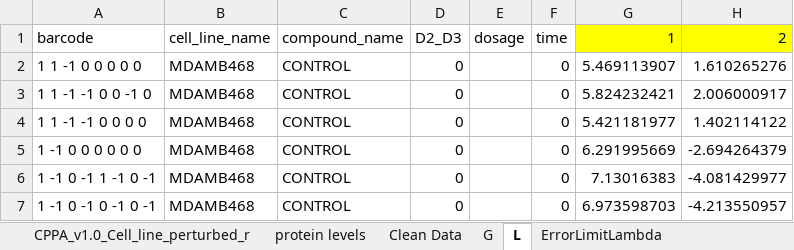
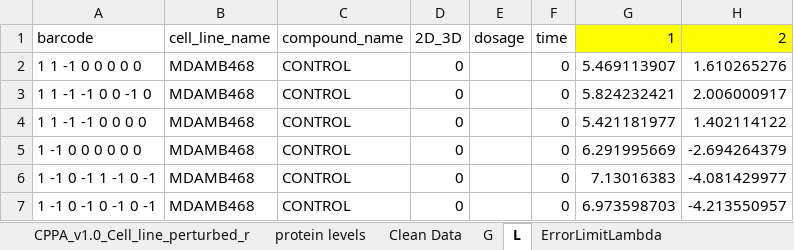
Before and after one commit to ElchananSasson/Oncosensepy, an Excel workbook: Data/Table1_myData27.xlsx, sheet L, drawn as a sheet; only a part is shown; values as stored, in another font and other column widths than the file's, no borders; the diff names each change by its address in the sheet, - before the commit and + after, or states it on an @@ line.

```diff
--- a/Data/Table1_myData27.xlsx (sheet L)
+++ b/Data/Table1_myData27.xlsx (sheet L)
-D1: D2_D3
+D1: 2D_3D
```
Also changed, not shown: other sheet tabs, Data/Table1_myData.xlsx, Data/Table1_myData69.xlsx, 1 other file.
